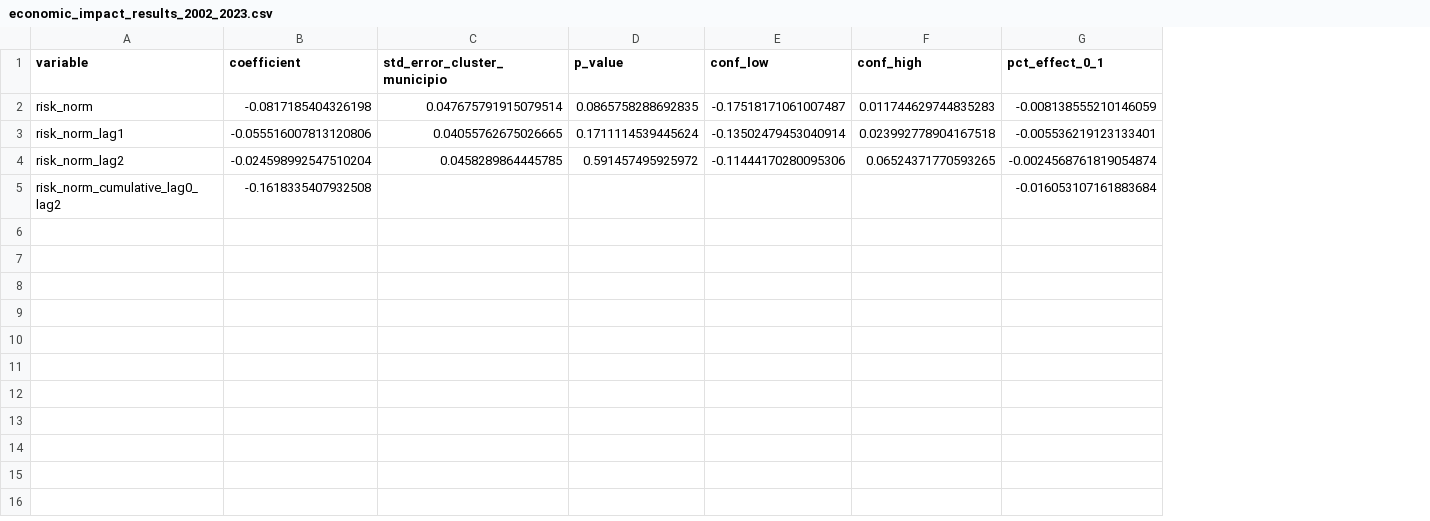
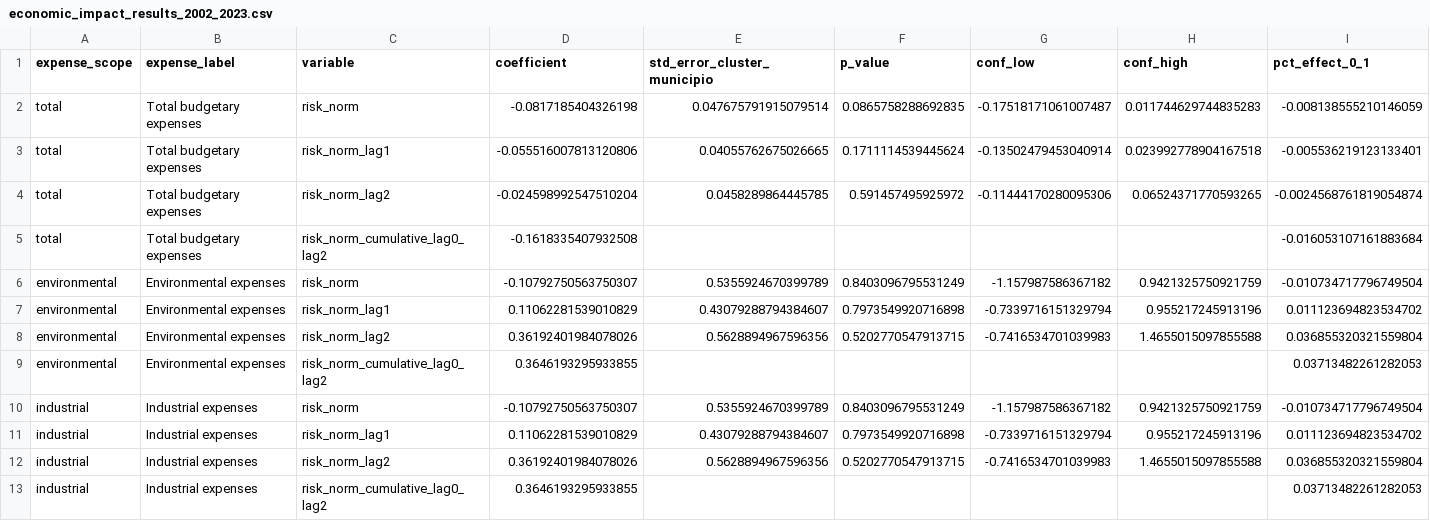
Before and after one commit to rebeccalslara/climate_risk_index, a CSV file: diretorios/climate_risk_index/output/economic_impact_results_2002_2023.csv, drawn as a sheet; only a part is shown; rows hold the shown columns only; the diff names each change by its address in the sheet, - before the commit and + after, or states it on an @@ line.

Commit message:
Compare fiscal impact expense scopes

```diff
--- a/diretorios/climate_risk_index/output/economic_impact_results_2002_2023.csv
+++ b/diretorios/climate_risk_index/output/economic_impact_results_2002_2023.csv
+column A (expense_scope), rows 2-5: all total
+column B (expense_label), rows 2-5: all Total budgetary expenses
+row 6: environmental | Environmental expenses | risk_norm | -0.10792750563750307 | 0.5355924670399789 | 0.8403096795531249 | -1.157987586367182 | 0.9421325750921759 | -0.010734717796749504
+row 7: environmental | Environmental expenses | risk_norm_lag1 | 0.11062281539010829 | 0.43079288794384607 | 0.7973549920716898 | -0.7339716151329794 | 0.955217245913196 | 0.011123694823534702
+row 8: environmental | Environmental expenses | risk_norm_lag2 | 0.36192401984078026 | 0.5628894967596356 | 0.5202770547913715 | -0.7416534701039983 | 1.4655015097855588 | 0.036855320321559804
+row 9: environmental | Environmental expenses | risk_norm_cumulative_lag0_lag2 | 0.3646193295933855 |  |  |  |  | 0.03713482261282053
+row 10: industrial | Industrial expenses | risk_norm | -0.10792750563750307 | 0.5355924670399789 | 0.8403096795531249 | -1.157987586367182 | 0.9421325750921759 | -0.010734717796749504
+row 11: industrial | Industrial expenses | risk_norm_lag1 | 0.11062281539010829 | 0.43079288794384607 | 0.7973549920716898 | -0.7339716151329794 | 0.955217245913196 | 0.011123694823534702
+row 12: industrial | Industrial expenses | risk_norm_lag2 | 0.36192401984078026 | 0.5628894967596356 | 0.5202770547913715 | -0.7416534701039983 | 1.4655015097855588 | 0.036855320321559804
+row 13: industrial | Industrial expenses | risk_norm_cumulative_lag0_lag2 | 0.3646193295933855 |  |  |  |  | 0.03713482261282053
```
Also changed, not shown: 3 other files.
